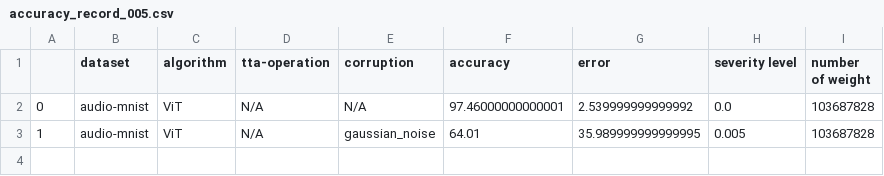
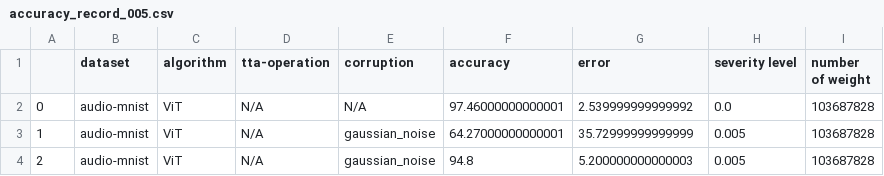
Before and after one commit to Andy-Shao/TTA-in-AC, a CSV file: result/audio-mnist/CoNMix/analysis/accuracy_record_005.csv, drawn as a sheet.

Commit message:
finish the CoNMix

```diff
--- a/result/audio-mnist/CoNMix/analysis/accuracy_record_005.csv
+++ b/result/audio-mnist/CoNMix/analysis/accuracy_record_005.csv
@@ -2,2 +2,3 @@
 0,audio-mnist,ViT,N/A,N/A,97.46000000000001,2.539999999999992,0.0,103687828
-1,audio-mnist,ViT,N/A,gaussian_noise,64.01,35.989999999999995,0.005,103687828
+1,audio-mnist,ViT,N/A,gaussian_noise,64.27000000000001,35.72999999999999,0.005,103687828
+2,audio-mnist,ViT,N/A,gaussian_noise,94.8,5.200000000000003,0.005,103687828
```
Also changed, not shown: 5 other files.
